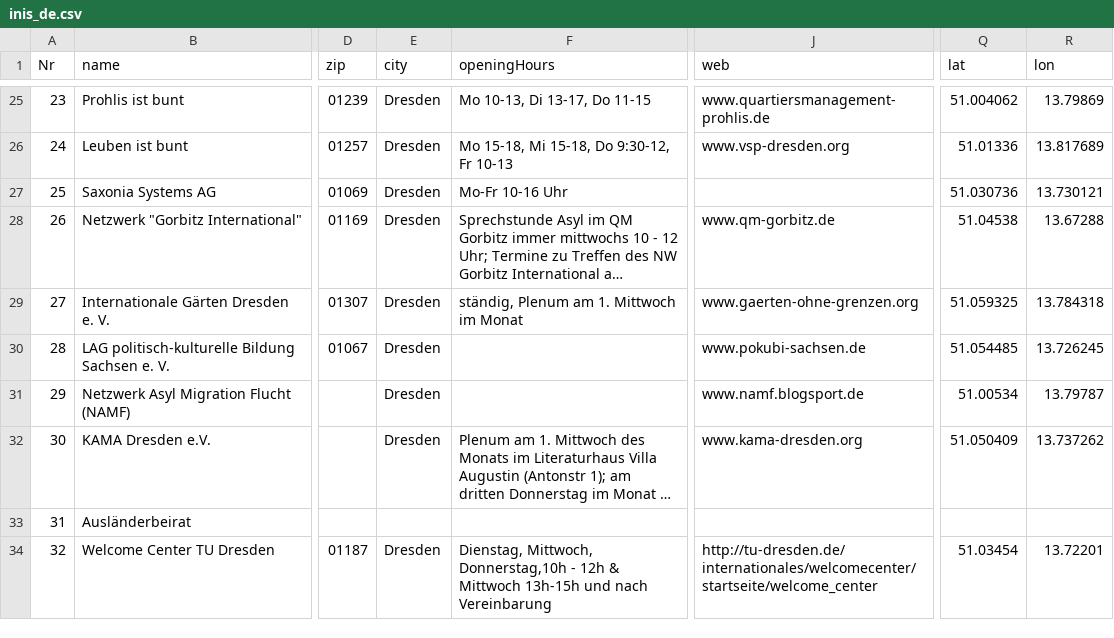
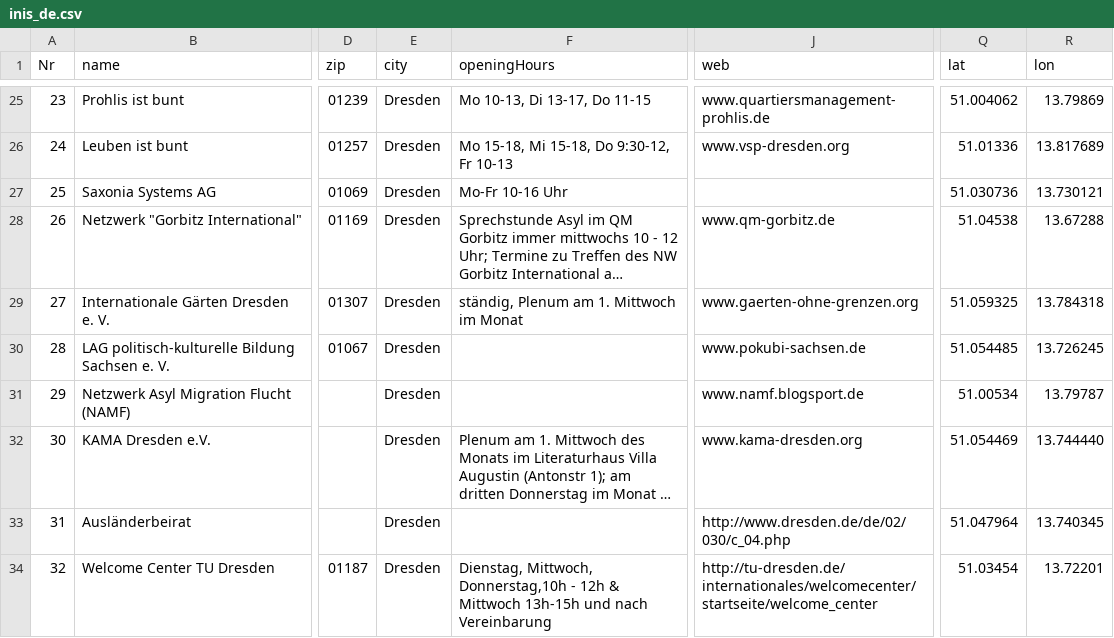
Before and after one commit to AfeefaDe/afeefa-neos, a CSV file: TYPO3-Neos/Packages/Sites/DDFA.dresdenfueralleDe/Resources/Public/DDFA/dummyData/inis_de.csv, drawn as a sheet; only a part is shown, gaps mark what is left out; long unchanged cells end in …; the diff covers the shown part only; the diff names each change by its address in the sheet, - before the commit and + after, or states it on an @@ line.

```diff
--- a/TYPO3-Neos/Packages/Sites/DDFA.dresdenfueralleDe/Resources/Public/DDFA/dummyData/inis_de.csv
+++ b/TYPO3-Neos/Packages/Sites/DDFA.dresdenfueralleDe/Resources/Public/DDFA/dummyData/inis_de.csv
-Q32 (lat): 51.050409
+Q32 (lat): 51.054469
-R32 (lon): 13.737262
+R32 (lon): 13.744440
-E33 (city): (empty)
+E33 (city): Dresden
-J33 (web): (empty)
+J33 (web): http://www.dresden.de/de/02/030/c_04.php
-Q33 (lat): (empty)
+Q33 (lat): 51.047964
-R33 (lon): (empty)
+R33 (lon): 13.740345
```
Also changed, not shown: 59 edited cells elsewhere in this file, TYPO3-Neos/Packages/Sites/DDFA.dresdenfueralleDe/Resources/Public/DDFA/dummyData/inis_ur.csv, 17 other files.
